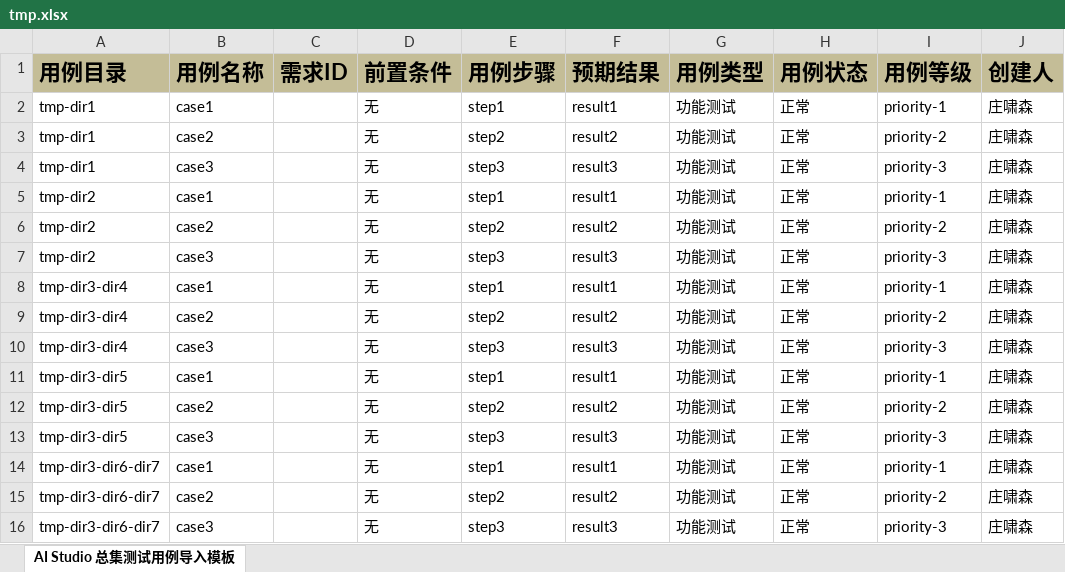
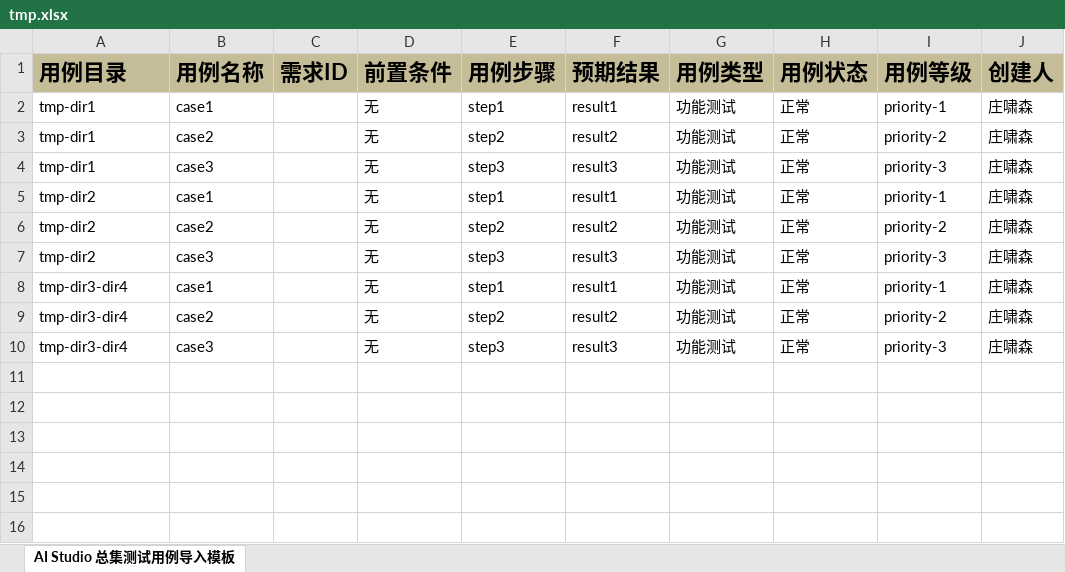
Before and after one commit to GUODnuli/Xmind-to-all, an Excel workbook: output/tmp.xlsx, sheet AI Studio 总集测试用例导入模板, drawn as a sheet; values as stored, in another font and other column widths than the file's, no borders; the diff names each change by its address in the sheet, - before the commit and + after, or states it on an @@ line.

```diff
--- a/output/tmp.xlsx (sheet AI Studio 总集测试用例导入模板)
+++ b/output/tmp.xlsx (sheet AI Studio 总集测试用例导入模板)
-row 11: tmp-dir3-dir5 | case1 |  | 无 | step1 | result1 | 功能测试 | 正常 | priority-1 | 庄啸森
-row 12: tmp-dir3-dir5 | case2 |  | 无 | step2 | result2 | 功能测试 | 正常 | priority-2 | 庄啸森
-row 13: tmp-dir3-dir5 | case3 |  | 无 | step3 | result3 | 功能测试 | 正常 | priority-3 | 庄啸森
-row 14: tmp-dir3-dir6-dir7 | case1 |  | 无 | step1 | result1 | 功能测试 | 正常 | priority-1 | 庄啸森
-row 15: tmp-dir3-dir6-dir7 | case2 |  | 无 | step2 | result2 | 功能测试 | 正常 | priority-2 | 庄啸森
-row 16: tmp-dir3-dir6-dir7 | case3 |  | 无 | step3 | result3 | 功能测试 | 正常 | priority-3 | 庄啸森
```
Also changed, not shown: 14 other files.
